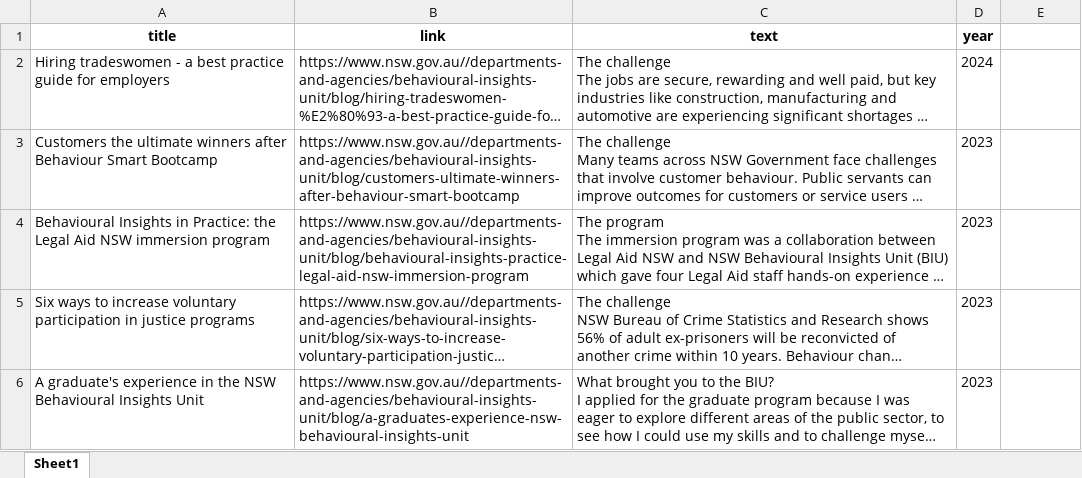
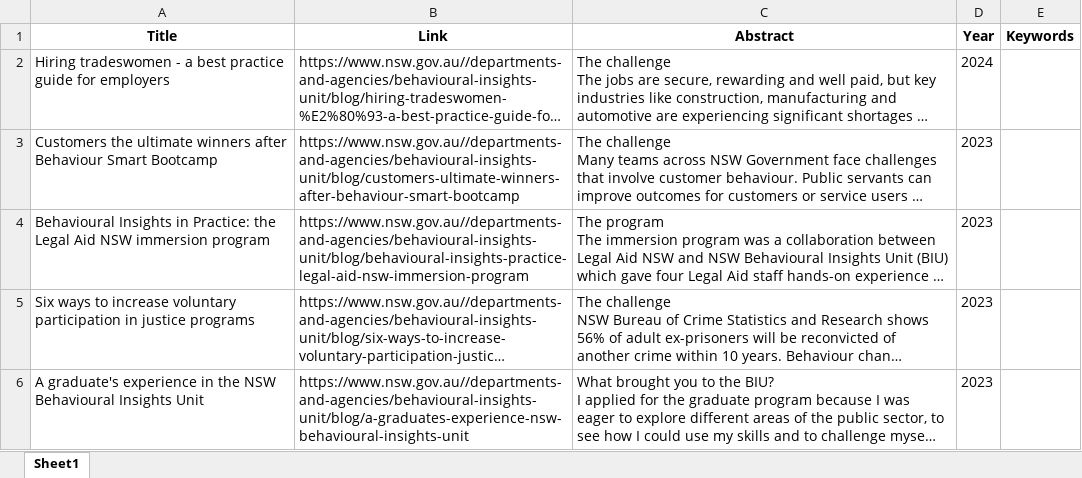
Before and after one commit to pbrehill/RCTAustraliaReview, an Excel workbook: blog_post.xlsx, sheet Sheet1, drawn as a sheet; only a part is shown; long unchanged cells end in …; values as stored, in another font and other column widths than the file's, no borders; removed rows and columns are numbered as before the commit, all else as after; the diff names each change by its address in the sheet, - before the commit and + after, or states it on an @@ line.

Commit message:
Fixed header

```diff
--- a/blog_post.xlsx (sheet Sheet1)
+++ b/blog_post.xlsx (sheet Sheet1)
-row 1: title | link | text | year
+row 1: Title | Link | Abstract | Year | Keywords
```
